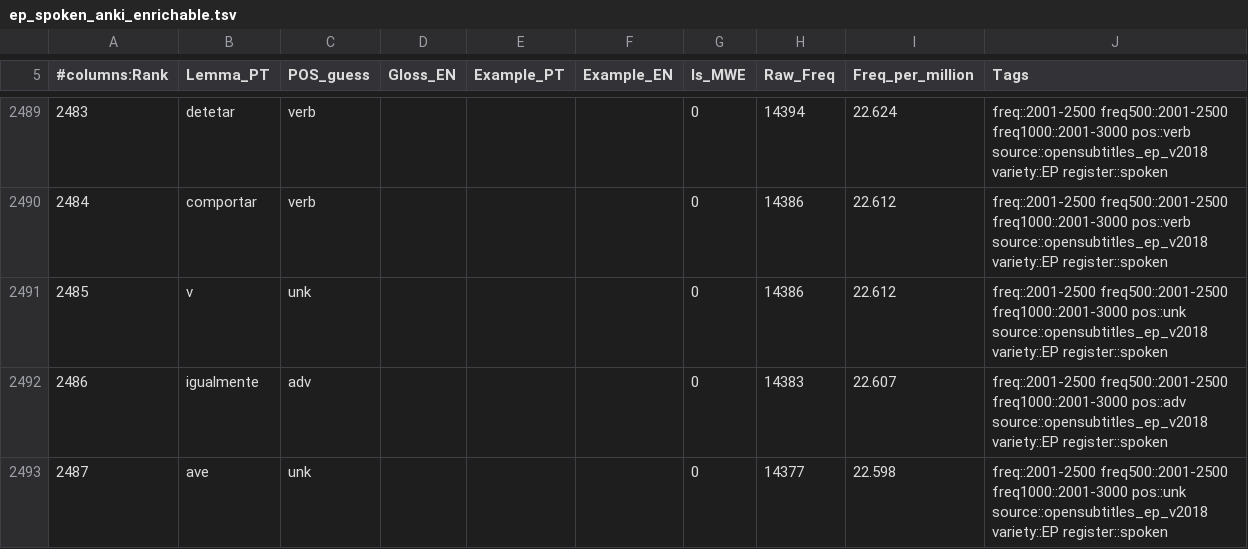
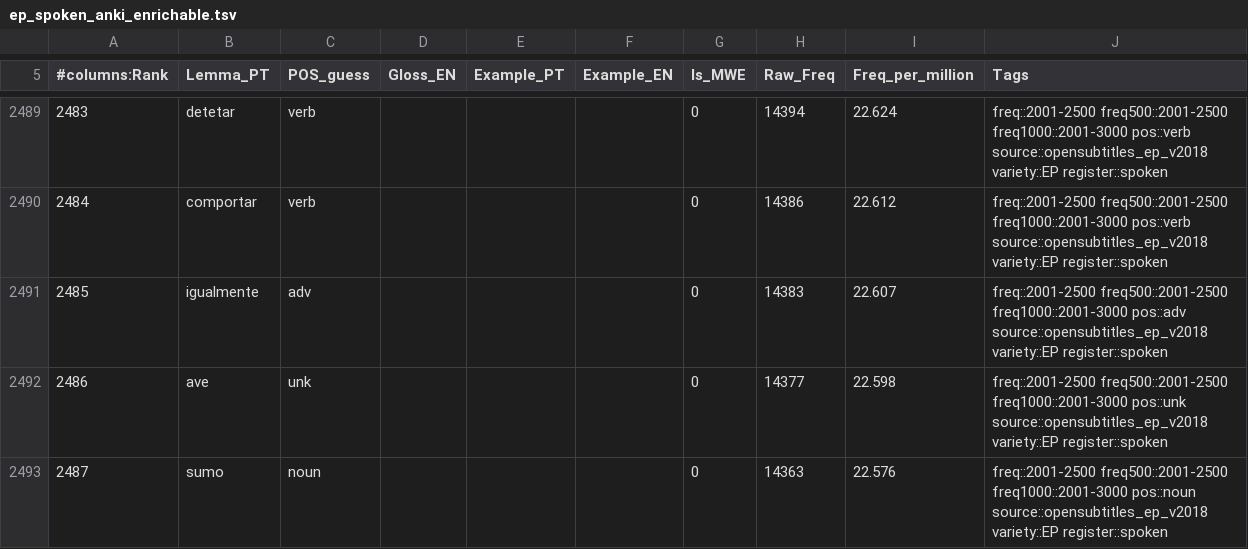
Before and after one commit to jamminalley/EPspokenfrequency, a TSV file: out_rebuild_stage2/ep_spoken_anki_enrichable.tsv, drawn as a sheet; only a part is shown, gaps mark what is left out; the shorter side is filled out with more unchanged rows; removed rows and columns are numbered as before the commit, all else as after; the diff covers the shown part only; the diff names each change by its address in the sheet, - before the commit and + after, or states it on an @@ line.

```diff
--- a/out_rebuild_stage2/ep_spoken_anki_enrichable.tsv
+++ b/out_rebuild_stage2/ep_spoken_anki_enrichable.tsv
-row 2491: 2485 | v | unk |  |  |  | 0 | 14386 | 22.612 | freq::2001-2500 freq500::2001-2500 freq1000::2001-3000 pos::unk source::opensubtitles_ep_v2018 variety::EP register::spoken
@@ column A (#columns:Rank) renumbered between rows 2491 and 5005 @@
```
Also changed, not shown: 1 added row and 5 edited cells elsewhere in this file, out_rebuild_stage2/ep_spoken_5001_10000.csv, out_rebuild_stage2/ep_spoken_5001_10000.tsv, 19 other files.
